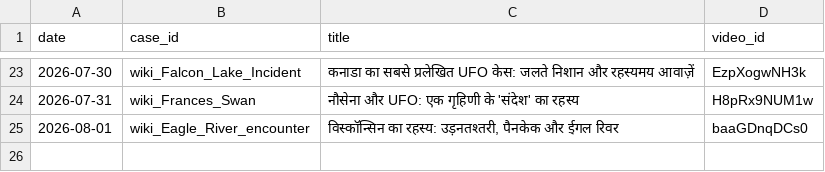
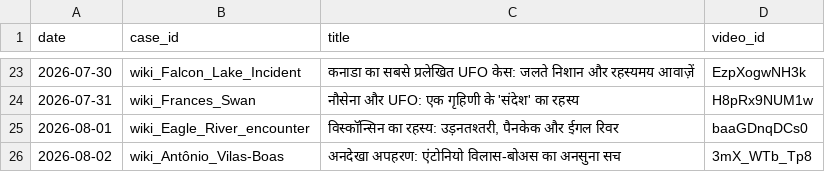
Before and after one commit to sainisourabh1-oss/ufo-channel, a CSV file: used/ledger.csv, drawn as a sheet; only a part is shown, gaps mark what is left out; the diff names each change by its address in the sheet, - before the commit and + after, or states it on an @@ line.

Commit message:
log video 3mX_WTb_Tp8

```diff
--- a/used/ledger.csv
+++ b/used/ledger.csv
+row 26: 2026-08-02 | wiki_Antônio_Vilas-Boas | अनदेखा अपहरण: एंटोनियो विलास-बोअस का अनसुना सच | 3mX_WTb_Tp8
```
